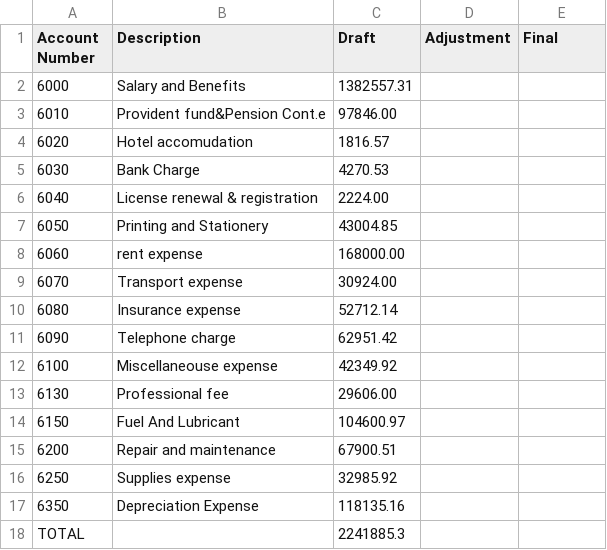
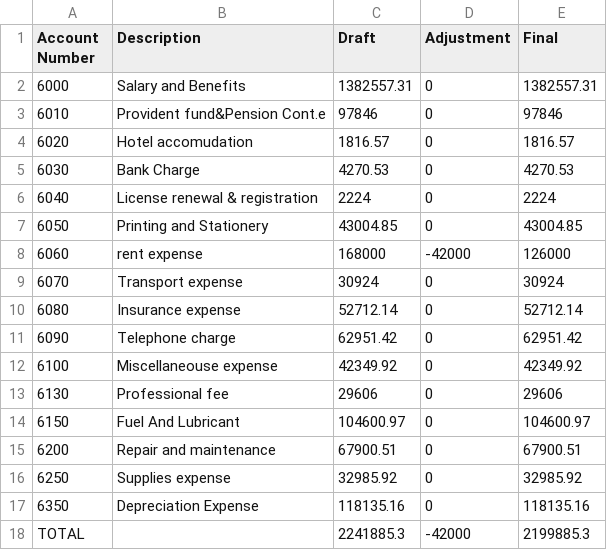
Before and after one commit to BirukBerhanuRetta/Auditor, a CSV file: admin.csv, drawn as a sheet; the diff names each change by its address in the sheet, - before the commit and + after, or states it on an @@ line.

```diff
--- a/admin.csv
+++ b/admin.csv
-D2:D7 (Adjustment): (empty)
+D2:D7 (Adjustment): 0
-E2 (Final): (empty)
+E2 (Final): 1382557.31
-C3 (Draft): 97846.00
+C3 (Draft): 97846
-E3 (Final): (empty)
+E3 (Final): 97846
-E4 (Final): (empty)
+E4 (Final): 1816.57
-E5 (Final): (empty)
+E5 (Final): 4270.53
-C6 (Draft): 2224.00
+C6 (Draft): 2224
-E6 (Final): (empty)
+E6 (Final): 2224
-E7 (Final): (empty)
+E7 (Final): 43004.85
-C8 (Draft): 168000.00
+C8 (Draft): 168000
-D8 (Adjustment): (empty)
+D8 (Adjustment): -42000
-E8 (Final): (empty)
+E8 (Final): 126000
-C9 (Draft): 30924.00
+C9 (Draft): 30924
-D9:D17 (Adjustment): (empty)
+D9:D17 (Adjustment): 0
-E9 (Final): (empty)
+E9 (Final): 30924
-E10 (Final): (empty)
+E10 (Final): 52712.14
-E11 (Final): (empty)
+E11 (Final): 62951.42
-E12 (Final): (empty)
+E12 (Final): 42349.92
-C13 (Draft): 29606.00
+C13 (Draft): 29606
-E13 (Final): (empty)
+E13 (Final): 29606
-E14 (Final): (empty)
+E14 (Final): 104600.97
-E15 (Final): (empty)
+E15 (Final): 67900.51
-E16 (Final): (empty)
+E16 (Final): 32985.92
-E17 (Final): (empty)
+E17 (Final): 118135.16
-D18 (Adjustment): (empty)
+D18 (Adjustment): -42000
-E18 (Final): (empty)
+E18 (Final): 2199885.3
```
Also changed, not shown: AR.csv, FA.csv, 10 other files.
